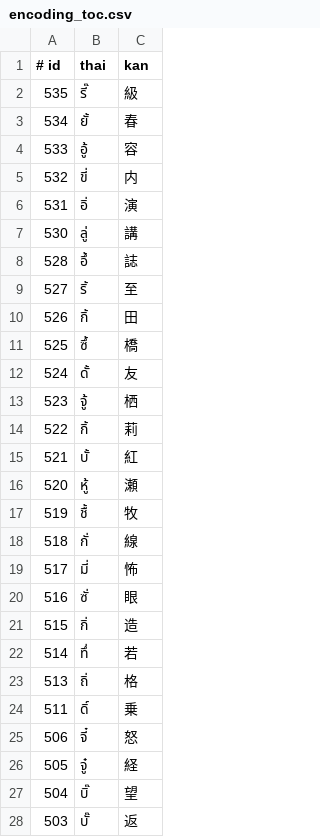
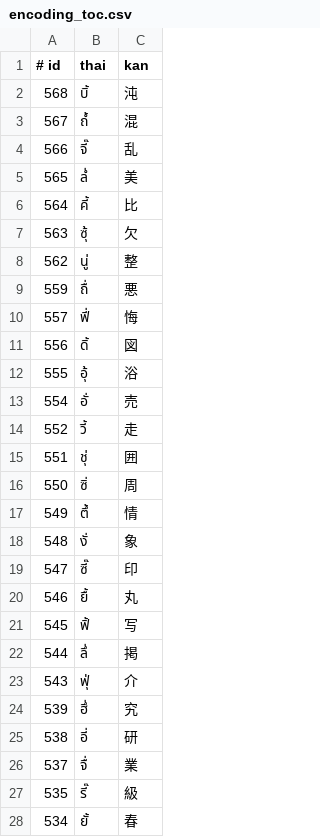
Before and after one commit to ModzabazeR/ObScriptTool, a CSV file: encoding_toc.csv, drawn as a sheet; only a part is shown; the shorter side is filled out with more unchanged rows; the diff covers the shown part only.

```diff
--- a/encoding_toc.csv
+++ b/encoding_toc.csv
@@ -1,2 +1,27 @@
 # id,thai,kan
+568,บิ้,沌
+567,ถํ้,混
+566,จี๊,乱
+565,ลํ่,美
+564,คี้,比
+563,ซุ้,欠
+562,นู่,整
+559,ถื่,悪
+557,ฟี่,悔
+556,ดิ้,図
+555,อุ้,浴
+554,อั่,売
+552,วี้,走
+551,ชุ่,囲
+550,ซิ่,周
+549,ตึ้,情
+548,งั่,象
+547,ซี๊,印
+546,ยื้,丸
+545,ฟิ้,写
+544,ลึ่,掲
+543,ฟุ่,介
+539,ฮึ่,究
+538,อี่,研
+537,จื่,業
 535,รี๊,級
```
Also changed, not shown: 9 added rows elsewhere in this file, ordered_encoding_toc.csv, 2 other files.
